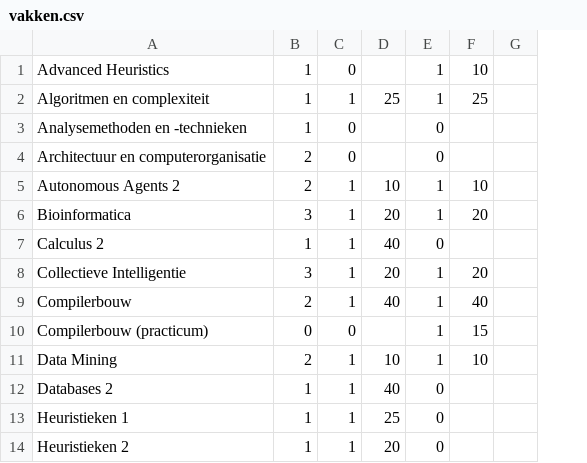
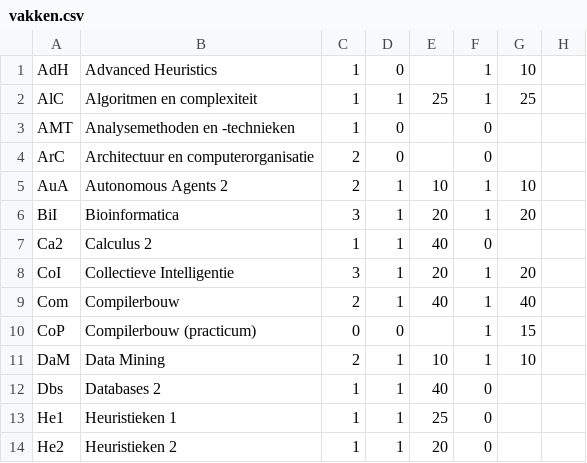
Before and after one commit to wbohlken/Roostering, a CSV file: vakken.csv, drawn as a sheet; only a part is shown; the diff names each change by its address in the sheet, - before the commit and + after, or states it on an @@ line.

```diff
--- a/vakken.csv
+++ b/vakken.csv
+column A, rows 1-14: AdH | AlC | AMT | ArC | AuA | BiI | Ca2 | CoI | Com | CoP | DaM | Dbs | He1 | He2
```
Also changed, not shown: 10 other files.
